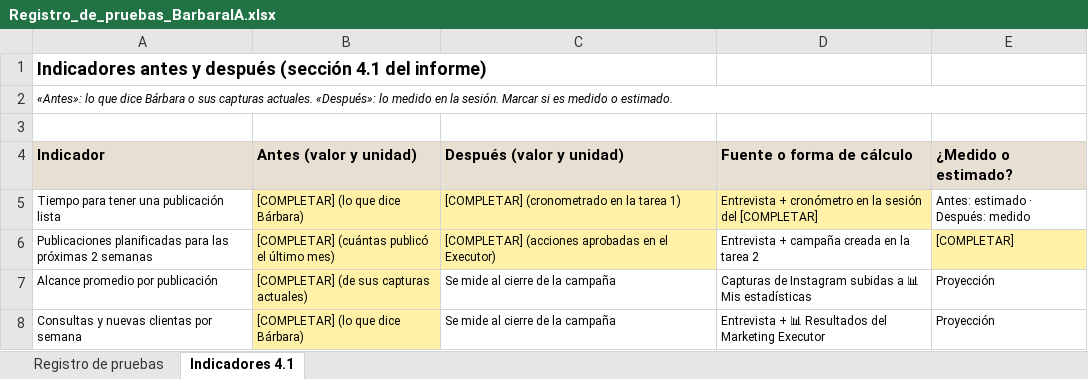
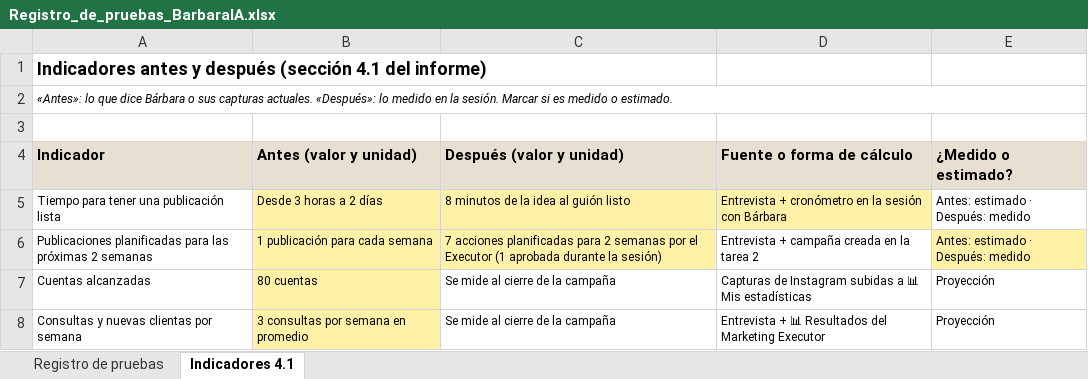
Before and after one commit to pawvilion/Nexus-Solution, an Excel workbook: docs/Registro_de_pruebas_BarbaraIA.xlsx, sheet Indicadores 4.1, drawn as a sheet; values as stored, in another font and other column widths than the file's, no borders; the diff names each change by its address in the sheet, - before the commit and + after, or states it on an @@ line.

```diff
--- a/docs/Registro_de_pruebas_BarbaraIA.xlsx (sheet Indicadores 4.1)
+++ b/docs/Registro_de_pruebas_BarbaraIA.xlsx (sheet Indicadores 4.1)
-B5 (Antes (valor y unidad)): [COMPLETAR] (lo que dice Bárbara)
+B5 (Antes (valor y unidad)): Desde 3 horas a 2 días
-C5 (Después (valor y unidad)): [COMPLETAR] (cronometrado en la tarea 1)
+C5 (Después (valor y unidad)): 8 minutos de la idea al guión listo
-D5 (Fuente o forma de cálculo): …la sesión del [COMPLETAR]
+D5 (Fuente o forma de cálculo): …la sesión con Bárbara
-B6 (Antes (valor y unidad)): [COMPLETAR] (cuántas publicó el último mes)
+B6 (Antes (valor y unidad)): 1 publicación para cada semana
-C6 (Después (valor y unidad)): [COMPLETAR] (acciones aprobadas en el Executor)
+C6 (Después (valor y unidad)): 7 acciones planificadas para 2 semanas por el Executor (1 aprobada durante la sesión)
-E6 (¿Medido o estimado?): [COMPLETAR]
+E6 (¿Medido o estimado?): Antes: estimado · Después: medido
-A7 (Indicador): Alcance promedio por publicación
+A7 (Indicador): Cuentas alcanzadas
-B7 (Antes (valor y unidad)): [COMPLETAR] (de sus capturas actuales)
+B7 (Antes (valor y unidad)): 80 cuentas
-B8 (Antes (valor y unidad)): [COMPLETAR] (lo que dice Bárbara)
+B8 (Antes (valor y unidad)): 3 consultas por semana en promedio
```
Also changed, not shown: sheet Registro de pruebas, 2 other files.
